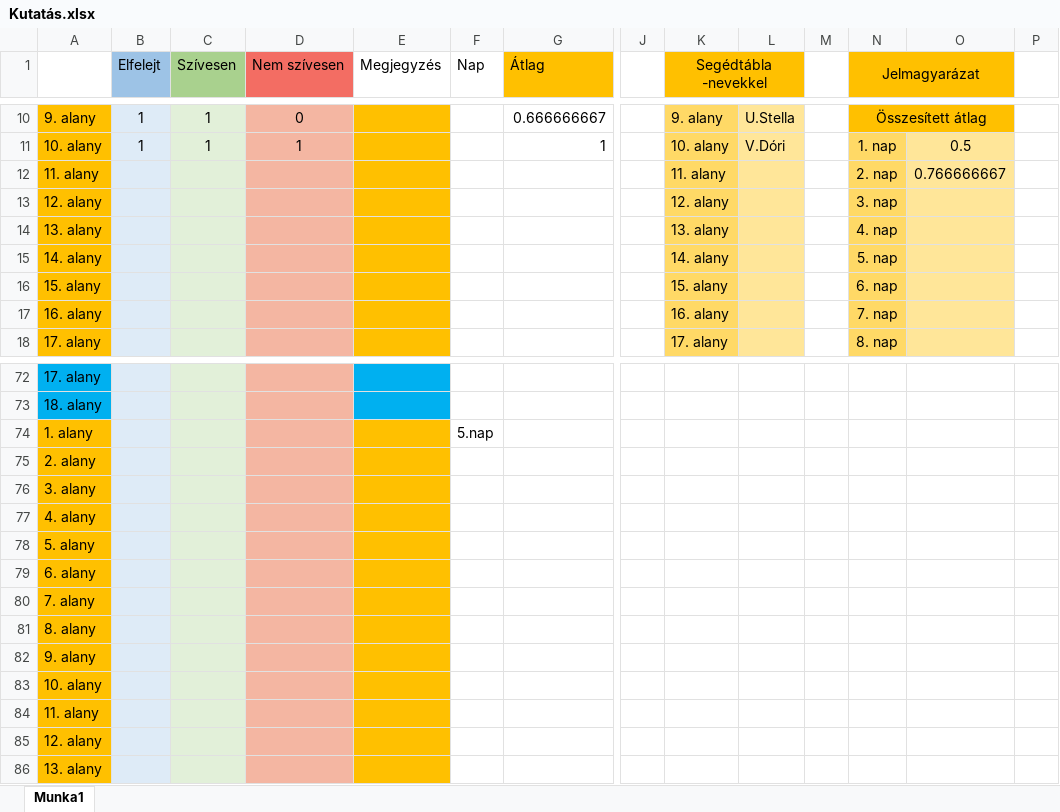
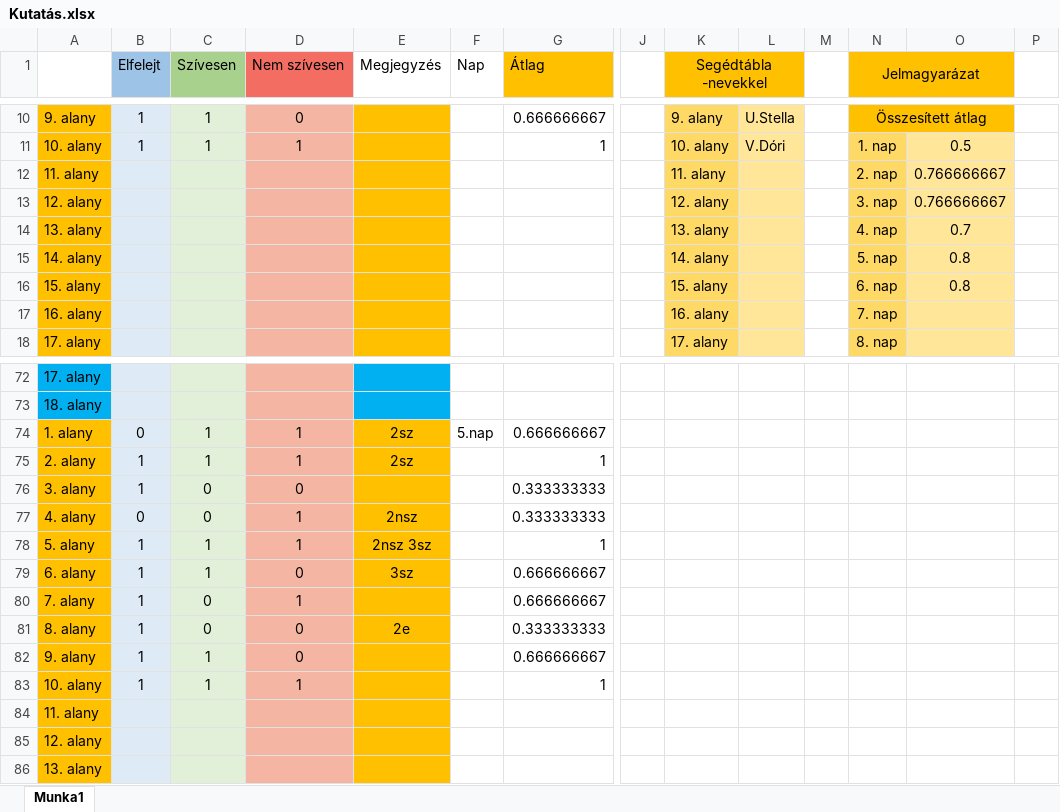
Before and after one commit to apalosaa4/Gamification, an Excel workbook: Egyéb/Kutatás.xlsx, sheet Munka1, drawn as a sheet; only a part is shown, gaps mark what is left out; values as stored, in another font and other column widths than the file's, no borders; removed rows and columns are numbered as before the commit, all else as after; rows hold the shown columns only; the diff covers the shown part only; the diff names each change by its address in the sheet, - before the commit and + after, or states it on an @@ line.

Commit message:
Excel 6.napig beírva

```diff
--- a/Egyéb/Kutatás.xlsx (sheet Munka1)
+++ b/Egyéb/Kutatás.xlsx (sheet Munka1)
-O13: (empty)
+O13: 0.766666667
-O14: (empty)
+O14: 0.7
-O15:O16: (empty)
+O15:O16: 0.8
-row 74: 1. alany |  |  |  |  | 5.nap
-row 75: 2. alany
-row 76: 3. alany
-row 77: 4. alany
-row 78: 5. alany
-row 79: 6. alany
-row 80: 7. alany
-row 81: 8. alany
-row 82: 9. alany
-row 83: 10. alany
+row 74: 1. alany | 0 | 1 | 1 | 2sz | 5.nap | 0.666666667
+row 75: 2. alany | 1 | 1 | 1 | 2sz |  | 1
+row 76: 3. alany | 1 | 0 | 0 |  |  | 0.333333333
+row 77: 4. alany | 0 | 0 | 1 | 2nsz |  | 0.333333333
+row 78: 5. alany | 1 | 1 | 1 | 2nsz 3sz |  | 1
+row 79: 6. alany | 1 | 1 | 0 | 3sz |  | 0.666666667
+row 80: 7. alany | 1 | 0 | 1 |  |  | 0.666666667
+row 81: 8. alany | 1 | 0 | 0 | 2e |  | 0.333333333
+row 82: 9. alany | 1 | 1 | 0 |  |  | 0.666666667
+row 83: 10. alany | 1 | 1 | 1 |  |  | 1
```
Also changed, not shown: 28 added rows, 28 removed rows and 2 edited cells elsewhere in this sheet.
